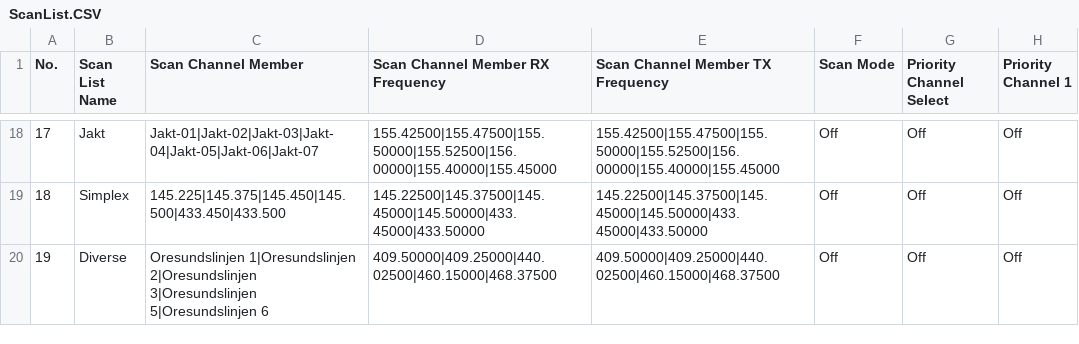
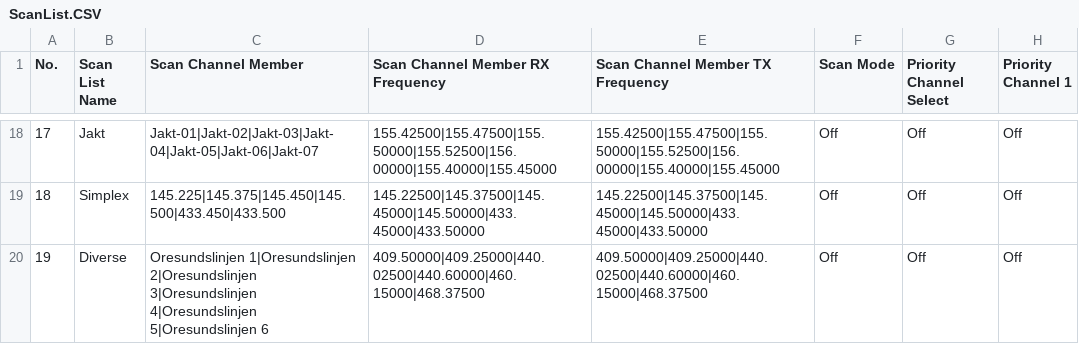
Before and after one commit to sm0rgm/at-d878uv, a CSV file: ScanList.CSV, drawn as a sheet; only a part is shown, gaps mark what is left out; the diff names each change by its address in the sheet, - before the commit and + after, or states it on an @@ line.

Commit message:
2024-05-15

```diff
--- a/ScanList.CSV
+++ b/ScanList.CSV
-C20 (Scan Channel Member): …2|Oresundslinjen 3|Oresundslinjen 5|Oresundslinjen 6
+C20 (Scan Channel Member): …2|Oresundslinjen 3|Oresundslinjen 4|Oresundslinjen 5|Oresundslinjen 6
-D20 (Scan Channel Member RX Frequency): 409.50000|409.25000|440.02500|460.15000|468.37500
+D20 (Scan Channel Member RX Frequency): 409.50000|409.25000|440.02500|440.60000|460.15000|468.37500
-E20 (Scan Channel Member TX Frequency): 409.50000|409.25000|440.02500|460.15000|468.37500
+E20 (Scan Channel Member TX Frequency): 409.50000|409.25000|440.02500|440.60000|460.15000|468.37500
```
